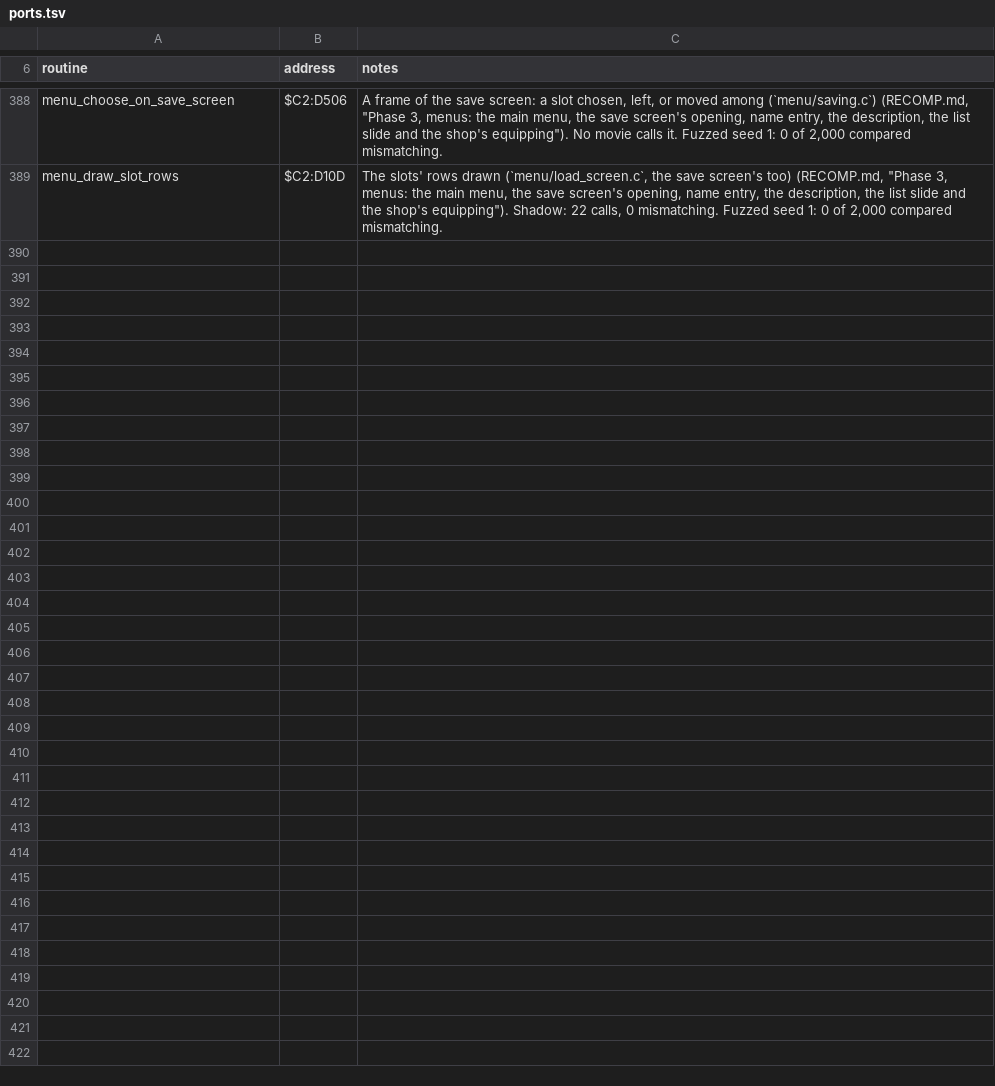
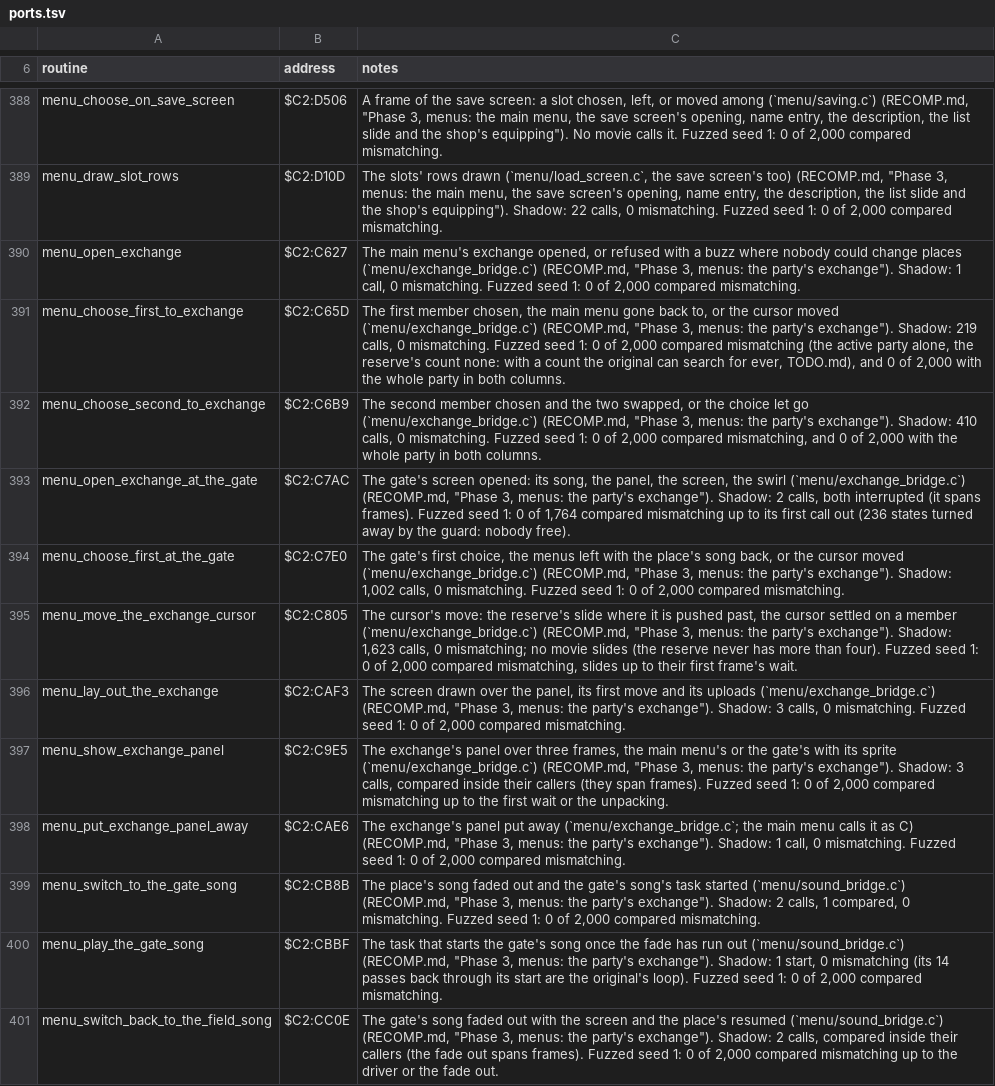
Before and after one commit to zdiemer/chrono-trigger-reimplemented, a TSV file: docs/ports.tsv, drawn as a sheet; only a part is shown, gaps mark what is left out; the diff names each change by its address in the sheet, - before the commit and + after, or states it on an @@ line.

Commit message:
Menus: the party's exchange, the gate's song, and the main menu's panels as C
Screens 5 and 7 ($C2:C627-$C2:CE93) and their panel ($C2:C9E5/$C2:CAE6),
the last menu screen in bank $C2: the party listed in rows, a member chosen
and another, the two changing places in the party (party_exchange), the
reserve's slide, who stays dimmed (menu/exchange.c, exchange_bridge.c). The
gate's song ($C2:CB8B, the task at $C2:CBBF, $C2:CC0E) waits on the driver's
status through the audio service (menu/sound.c, sound_bridge.c); the wait
for the song to play stays an idle entry (TODO.md).

The main menu calls every panel put away as C, and its own put away from the
step back to it; showing a panel stays each screen's entry. The main menu's
review items in main_menu.c and its bridge are done.

Shadow over the 27 movies: 3,283 calls, 0 mismatching; fuzzed seed 1: 0 of
27,764 compared states mismatching; the shipping mode's traces over the three
exchange movies match --native off at every frame.

```diff
--- a/docs/ports.tsv
+++ b/docs/ports.tsv
+row 390: menu_open_exchange | $C2:C627 | The main menu's exchange opened, or refused with a buzz where nobody could change places (`menu/exchange_bridge.c`) (RECOMP.md, "Phase 3, menus: the party's exchange"). Shadow: 1 call, 0 mismatching. Fuzzed seed 1: 0 of 2,000 compared mismatching.
+row 391: menu_choose_first_to_exchange | $C2:C65D | The first member chosen, the main menu gone back to, or the cursor moved (`menu/exchange_bridge.c`) (RECOMP.md, "Phase 3, menus: the party's exchange"). Shadow: 219 calls, 0 mismatching. Fuzzed seed 1: 0 of 2,000 compared mismatching (the active party alone, the reserve's count none: with a count the original can search for ever, TODO.md), and 0 of 2,000 with the whole party in both columns.
+row 392: menu_choose_second_to_exchange | $C2:C6B9 | The second member chosen and the two swapped, or the choice let go (`menu/exchange_bridge.c`) (RECOMP.md, "Phase 3, menus: the party's exchange"). Shadow: 410 calls, 0 mismatching. Fuzzed seed 1: 0 of 2,000 compared mismatching, and 0 of 2,000 with the whole party in both columns.
+row 393: menu_open_exchange_at_the_gate | $C2:C7AC | The gate's screen opened: its song, the panel, the screen, the swirl (`menu/exchange_bridge.c`) (RECOMP.md, "Phase 3, menus: the party's exchange"). Shadow: 2 calls, both interrupted (it spans frames). Fuzzed seed 1: 0 of 1,764 compared mismatching up to its first call out (236 states turned away by the guard: nobody free).
+row 394: menu_choose_first_at_the_gate | $C2:C7E0 | The gate's first choice, the menus left with the place's song back, or the cursor moved (`menu/exchange_bridge.c`) (RECOMP.md, "Phase 3, menus: the party's exchange"). Shadow: 1,002 calls, 0 mismatching. Fuzzed seed 1: 0 of 2,000 compared mismatching.
+row 395: menu_move_the_exchange_cursor | $C2:C805 | The cursor's move: the reserve's slide where it is pushed past, the cursor settled on a member (`menu/exchange_bridge.c`) (RECOMP.md, "Phase 3, menus: the party's exchange"). Shadow: 1,623 calls, 0 mismatching; no movie slides (the reserve never has more than four). Fuzzed seed 1: 0 of 2,000 compared mismatching, slides up to their first frame's wait.
+row 396: menu_lay_out_the_exchange | $C2:CAF3 | The screen drawn over the panel, its first move and its uploads (`menu/exchange_bridge.c`) (RECOMP.md, "Phase 3, menus: the party's exchange"). Shadow: 3 calls, 0 mismatching. Fuzzed seed 1: 0 of 2,000 compared mismatching.
+row 397: menu_show_exchange_panel | $C2:C9E5 | The exchange's panel over three frames, the main menu's or the gate's with its sprite (`menu/exchange_bridge.c`) (RECOMP.md, "Phase 3, menus: the party's exchange"). Shadow: 3 calls, compared inside their callers (they span frames). Fuzzed seed 1: 0 of 2,000 compared mismatching up to the first wait or the unpacking.
+row 398: menu_put_exchange_panel_away | $C2:CAE6 | The exchange's panel put away (`menu/exchange_bridge.c`; the main menu calls it as C) (RECOMP.md, "Phase 3, menus: the party's exchange"). Shadow: 1 call, 0 mismatching. Fuzzed seed 1: 0 of 2,000 compared mismatching.
+row 399: menu_switch_to_the_gate_song | $C2:CB8B | The place's song faded out and the gate's song's task started (`menu/sound_bridge.c`) (RECOMP.md, "Phase 3, menus: the party's exchange"). Shadow: 2 calls, 1 compared, 0 mismatching. Fuzzed seed 1: 0 of 2,000 compared mismatching.
+row 400: menu_play_the_gate_song | $C2:CBBF | The task that starts the gate's song once the fade has run out (`menu/sound_bridge.c`) (RECOMP.md, "Phase 3, menus: the party's exchange"). Shadow: 1 start, 0 mismatching (its 14 passes back through its start are the original's loop). Fuzzed seed 1: 0 of 2,000 compared mismatching.
+row 401: menu_switch_back_to_the_field_song | $C2:CC0E | The gate's song faded out with the screen and the place's resumed (`menu/sound_bridge.c`) (RECOMP.md, "Phase 3, menus: the party's exchange"). Shadow: 2 calls, compared inside their callers (the fade out spans frames). Fuzzed seed 1: 0 of 2,000 compared mismatching up to the driver or the fade out.
```
Also changed, not shown: 39 other files.
